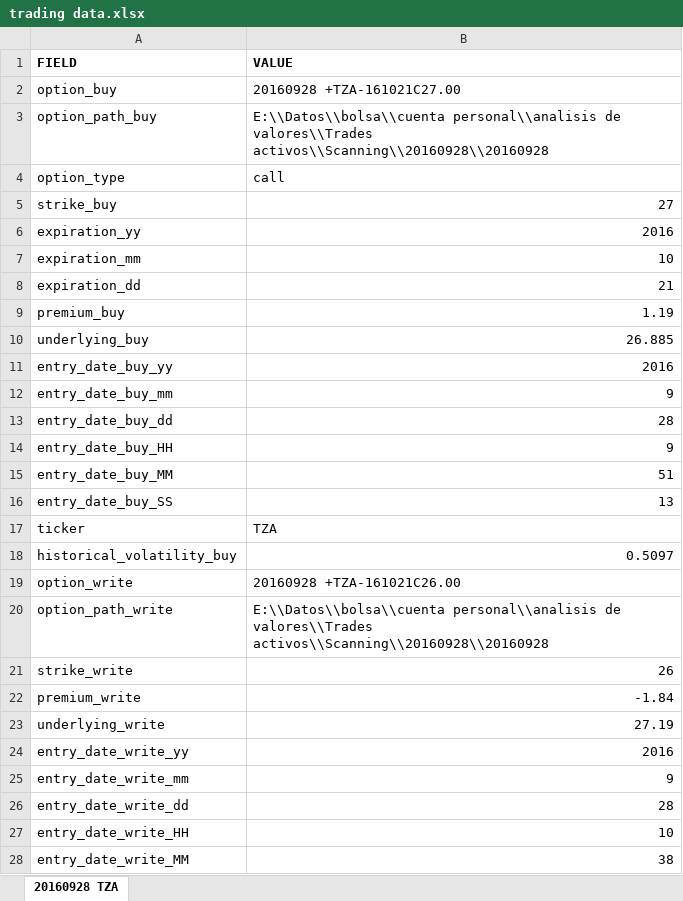
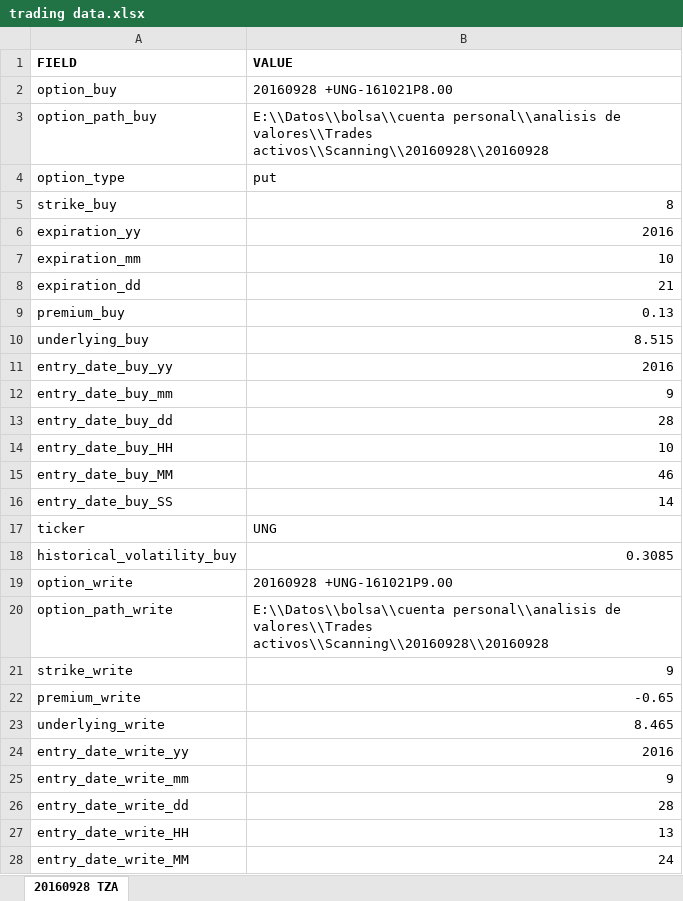
Before and after one commit to sergiosd/jupyter, an Excel workbook: trading data.xlsx, sheet 20160928 TZA, drawn as a sheet; only a part is shown; values as stored, in another font and other column widths than the file's, no borders; the diff covers the shown part only; the diff names each change by its address in the sheet, - before the commit and + after, or states it on an @@ line.

```diff
--- a/trading data.xlsx (sheet 20160928 TZA)
+++ b/trading data.xlsx (sheet 20160928 TZA)
-B2 (VALUE): 20160928 +TZA-161021C27.00
+B2 (VALUE): 20160928 +UNG-161021P8.00
-B4 (VALUE): call
+B4 (VALUE): put
-B5 (VALUE): 27
+B5 (VALUE): 8
-B9 (VALUE): 1.19
+B9 (VALUE): 0.13
-B10 (VALUE): 26.885
+B10 (VALUE): 8.515
-B14 (VALUE): 9
+B14 (VALUE): 10
-B15 (VALUE): 51
+B15 (VALUE): 46
-B16 (VALUE): 13
+B16 (VALUE): 14
-B17 (VALUE): TZA
+B17 (VALUE): UNG
-B18 (VALUE): 0.5097
+B18 (VALUE): 0.3085
-B19 (VALUE): 20160928 +TZA-161021C26.00
+B19 (VALUE): 20160928 +UNG-161021P9.00
-B21 (VALUE): 26
+B21 (VALUE): 9
-B22 (VALUE): -1.84
+B22 (VALUE): -0.65
-B23 (VALUE): 27.19
+B23 (VALUE): 8.465
-B27 (VALUE): 10
+B27 (VALUE): 13
-B28 (VALUE): 38
+B28 (VALUE): 24
```
Also changed, not shown: 2 edited cells elsewhere in this sheet, 4 other files.
